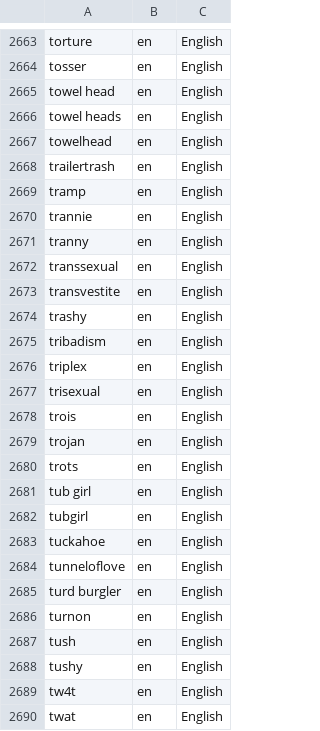
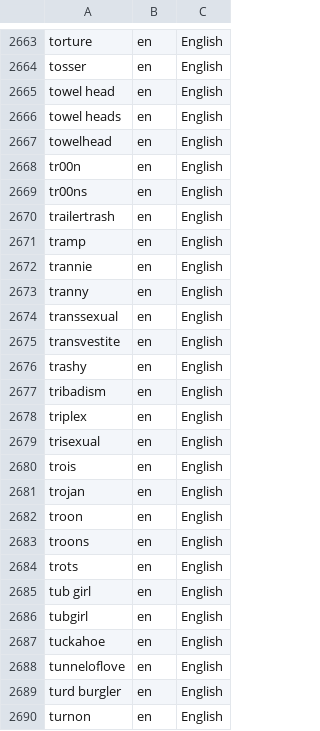
Before and after one commit to mcknight89/mk.data, a CSV file: profanities.csv, drawn as a sheet; only a part is shown, gaps mark what is left out; the shorter side is filled out with more unchanged rows; the diff names each change by its address in the sheet, - before the commit and + after, or states it on an @@ line.

Commit message:
Updated email_domains.csv Updated email_domains.json Updated profanities.csv Updated profanities.json

```diff
--- a/profanities.csv
+++ b/profanities.csv
+row 2668: tr00n | en | English
+row 2669: tr00ns | en | English
+row 2682: troon | en | English
+row 2683: troons | en | English
```
Also changed, not shown: email_domains.csv, 2 other files.
